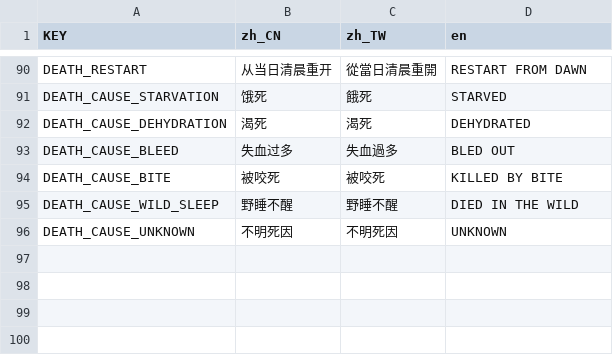
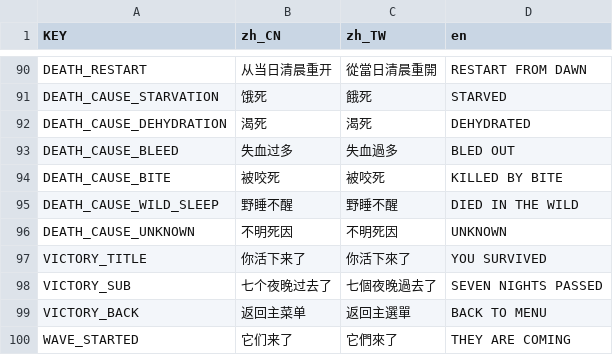
Before and after one commit to cncii/safehouse, a CSV file: data/locale/strings.csv, drawn as a sheet; only a part is shown, gaps mark what is left out.

Commit message:
表现组：TASK-G M5 D7 门锁 → 过渡夜 → 阶段B 七夜波次 → 通关画面
范围（TASK-G §5 M5「交老板进灰盒闸门」的最后一段）：
- 阶段A→B 切换点唯一：只在「阶段A 且 day>=7 且 gh>=20:00」这一刻触发
  `TimeSystem.begin_transition_night()` → 按 settle_gh 一次性结算 →
  `finish_transition_night()` 落阶段B（不做"每天 20:00 都试一次"的轮询）。
- 阶段B 夜战：18:00 开波（`combat.begin_wave(night)` → SpawnService 消费 plan →
  SafehouseScene.spawn_wave 摆敌人）。击杀经 `on_enemy_killed` 记账 + 补生成，
  清场后 `settle_night()` 结算。
- 通关画面：最后一夜清场（或夜次越过 nights_stage_b_count）→ VictoryScreen。
  任务书 §2 明确「夜 7 天亮即算通关，结局画面一行字」，不做结局 A/B 分支。
- EnemyAvatar 新增 `died` 信号（场景/世界层消费波次记账，原本只有一行日志）。

纪律：
- 天数/宵禁/夜战起点/总夜数**全部从 data/balance/time.json 读**
  （days_stage_a_count / curfew_gh / outing_end_gh / nights_stage_b_count），
  不引用 TimeSystem 的私有静态、不在调用点硬写数字。

判据：
- tools/ui_smoke.gd 新增 _test_m5_world 9 条（D6 20:00 不提前切阶段 / D7 20:00 切到
  阶段B / 阶段B 起点 D8 夜1 / 过渡夜已结束 / 18:00 开波 / plan 非空 / 越过最后一夜
  出通关画面 / 通关停表 / 返回菜单恢复）。
- 冻结基线修订 #13：A0-4 表大小 95 → 99，A3-1 字面量 49 → 52，A3-3 CSV 键集 95 → 99。
- 门禁：test.ps1 六 stage 全绿（stage_ok=6/6）；主套件 192 条 0 失败；ui_smoke 123/123。

遗留（不阻塞闸门，已登记）：投料 / 造陷阱仍无接口（D-D03）；夜间敌人只有
灰盒丧尸一种（D-D02），波次手感数值待战斗组给白天/夜间环境敌人定稿。

```diff
--- a/data/locale/strings.csv
+++ b/data/locale/strings.csv
@@ -96 +96,5 @@ DEATH_CAUSE_WILD_SLEEP,野睡不醒,野睡不醒,DIED IN THE WILD
 DEATH_CAUSE_UNKNOWN,不明死因,不明死因,UNKNOWN
+VICTORY_TITLE,你活下来了,你活下來了,YOU SURVIVED
+VICTORY_SUB,七个夜晚过去了,七個夜晚過去了,SEVEN NIGHTS PASSED
+VICTORY_BACK,返回主菜单,返回主選單,BACK TO MENU
+WAVE_STARTED,它们来了,它們來了,THEY ARE COMING
```
Also changed, not shown: 10 other files.
